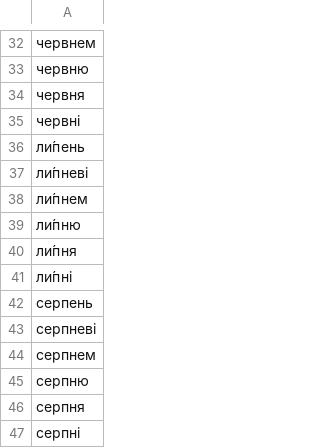
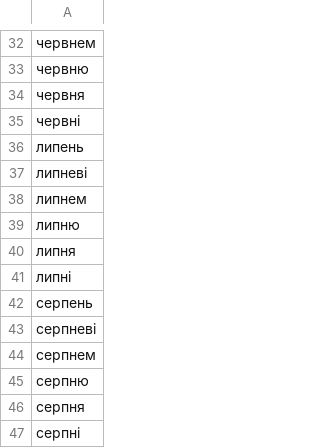
Before and after one commit to BitingSnakes/itn-uk, a TSV file: ukr/data/month.tsv, drawn as a sheet; only a part is shown, gaps mark what is left out.

```diff
--- a/ukr/data/month.tsv
+++ b/ukr/data/month.tsv
@@ -35,8 +35,8 @@
 червні
-ли́пень
-ли́пневі
-ли́пнем
-ли́пню
-ли́пня
-ли́пні
+липень
+липневі
+липнем
+липню
+липня
+липні
 серпень
```
Also changed, not shown: ukr/data/currency/currency_major.tsv, ukr/data/currency/currency_minor.tsv, 6 other files.
